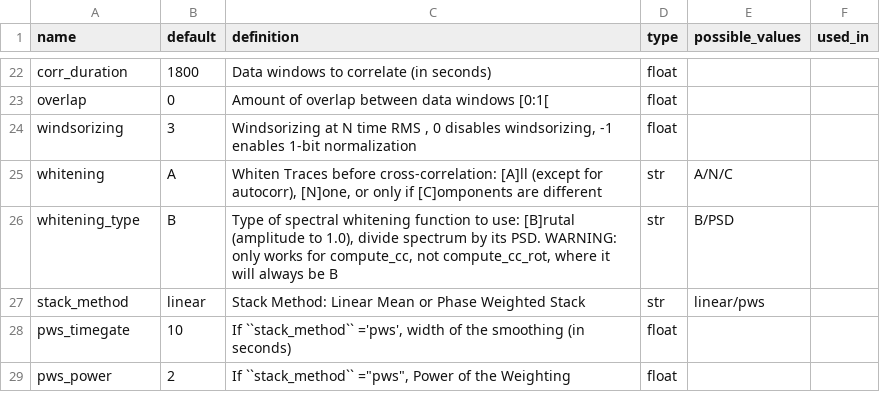
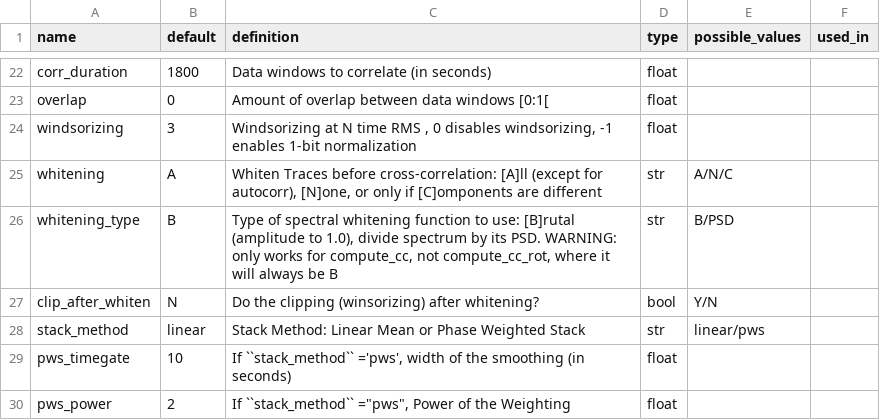
Before and after one commit to ROBelgium/MSNoise, a CSV file: msnoise/default.csv, drawn as a sheet; only a part is shown, gaps mark what is left out.

Commit message:
initial support for reversing the order of clipping-spectral_whitening

```diff
--- a/msnoise/default.csv
+++ b/msnoise/default.csv
@@ -26,2 +26,3 @@ whitening,A,"Whiten Traces before cross-correlation: [A]ll (except for autocorr)
 whitening_type,B,"Type of spectral whitening function to use: [B]rutal (amplitude to 1.0), divide spectrum by its PSD. WARNING: only works for compute_cc, not compute_cc_rot, where it will always be B",str,B/PSD,,
+clip_after_whiten,N,"Do the clipping (winsorizing) after whitening?",bool,Y/N,,
 stack_method,linear,Stack Method: Linear Mean or Phase Weighted Stack,str,linear/pws,,
```
Also changed, not shown: 4 other files.
